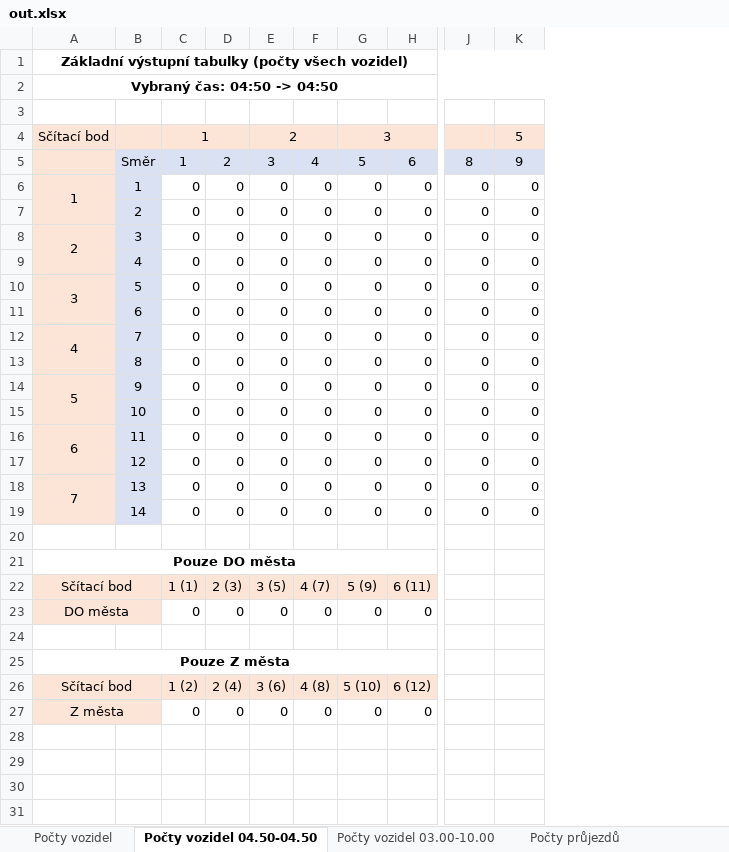
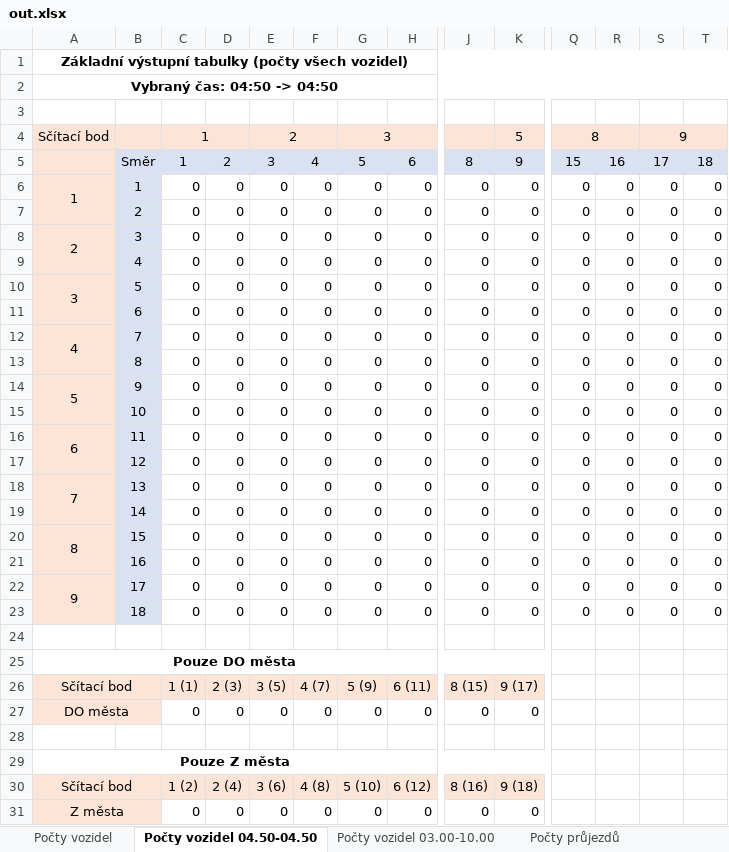
Before and after one commit to kidal5/CarsFlow, an Excel workbook: out.xlsx, sheet Počty vozidel 04.50-04.50, drawn as a sheet; only a part is shown, gaps mark what is left out; values as stored, in another font and other column widths than the file's, no borders; conditional formats not drawn; removed rows and columns are numbered as before the commit, all else as after; rows hold the shown columns only; the diff names each change by its address in the sheet, - before the commit and + after, or states it on an @@ line.

```diff
--- a/out.xlsx (sheet Počty vozidel 04.50-04.50)
+++ b/out.xlsx (sheet Počty vozidel 04.50-04.50)
+column Q, rows 4-19: 8 | 15 | 0 | 0 | 0 | 0 | 0 | 0 | 0 | 0 | 0 | 0 | 0 | 0 | 0 | 0
+column R, rows 5-19: 16 | 0 | 0 | 0 | 0 | 0 | 0 | 0 | 0 | 0 | 0 | 0 | 0 | 0 | 0
+column S, rows 4-19: 9 | 17 | 0 | 0 | 0 | 0 | 0 | 0 | 0 | 0 | 0 | 0 | 0 | 0 | 0 | 0
+column T, rows 5-19: 18 | 0 | 0 | 0 | 0 | 0 | 0 | 0 | 0 | 0 | 0 | 0 | 0 | 0 | 0
+row 20: 8 | 15 | 0 | 0 | 0 | 0 | 0 | 0 | 0 | 0 | 0 | 0 | 0 | 0
+row 21:  | 16 | 0 | 0 | 0 | 0 | 0 | 0 | 0 | 0 | 0 | 0 | 0 | 0
+row 22: 9 | 17 | 0 | 0 | 0 | 0 | 0 | 0 | 0 | 0 | 0 | 0 | 0 | 0
+row 23:  | 18 | 0 | 0 | 0 | 0 | 0 | 0 | 0 | 0 | 0 | 0 | 0 | 0
-A21:I21 merged
+A25:K25 merged
-J26: (empty)
+J26: 8 (15)
-J26:K26 fill: none
+J26:K26 fill: #FCE4D6
-K26: (empty)
+K26: 9 (17)
-J27: (empty)
+J27: 0
-K27: (empty)
+K27: 0
-A25:I25 merged
+A29:K29 merged
-J30: (empty)
+J30: 8 (16)
-J30:K30 fill: none
+J30:K30 fill: #FCE4D6
-K30: (empty)
+K30: 9 (18)
-J31: (empty)
+J31: 0
-K31: (empty)
+K31: 0
```
Also changed, not shown: sheet Časové údaje, sheet Počty vozidel, sheet Počty vozidel 03.00-10.00, sheet Počty průjezdů, formulas that keep their value, 2 other files.
